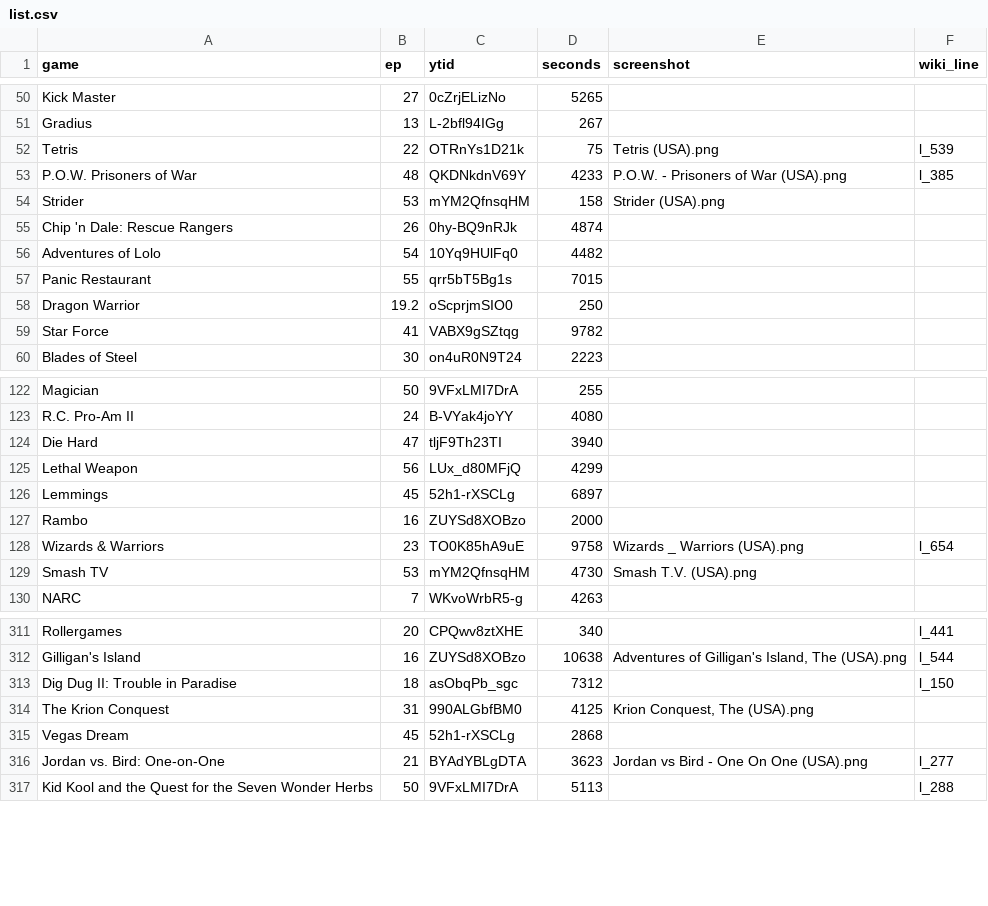
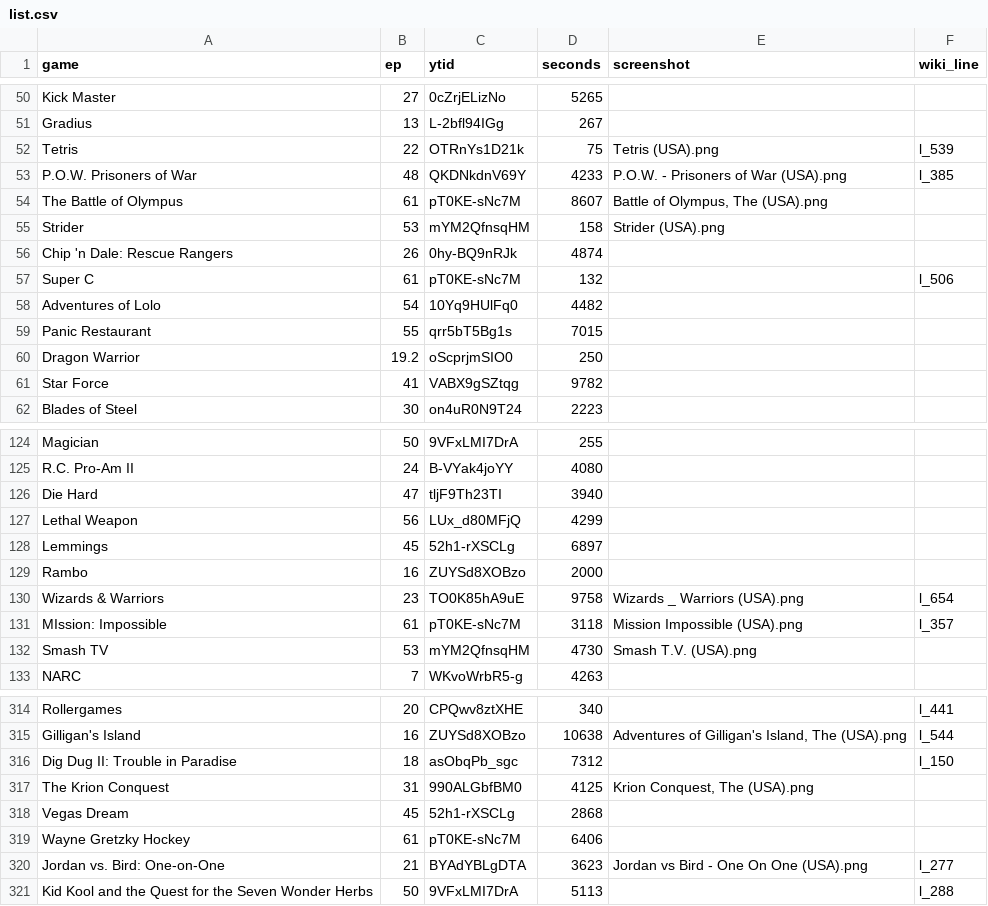
Before and after one commit to vNakamura/8bitnintendo-science, a CSV file: _data/list.csv, drawn as a sheet; only a part is shown, gaps mark what is left out; the diff names each change by its address in the sheet, - before the commit and + after, or states it on an @@ line.

Commit message:
add ep 61

```diff
--- a/_data/list.csv
+++ b/_data/list.csv
+row 54: The Battle of Olympus | 61 | pT0KE-sNc7M | 8607 | Battle of Olympus, The (USA).png
+row 57: Super C | 61 | pT0KE-sNc7M | 132 |  | l_506
+row 131: MIssion: Impossible | 61 | pT0KE-sNc7M | 3118 | Mission Impossible (USA).png | l_357
+row 319: Wayne Gretzky Hockey | 61 | pT0KE-sNc7M | 6406
```
